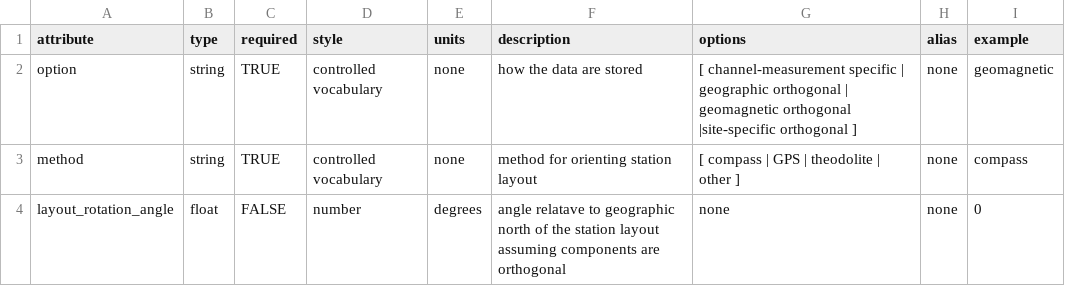
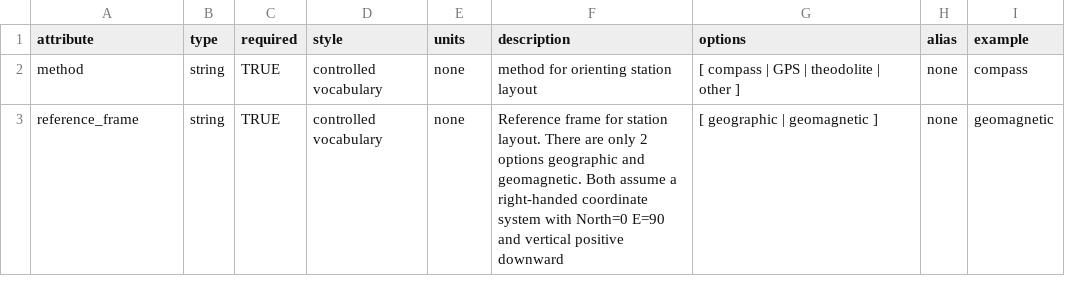
Before and after one commit to kujaku11/MTarchive, a CSV file: mth5/standards/orientation.csv, drawn as a sheet.

Commit message:
made a valid stationXML with extras

```diff
--- a/mth5/standards/orientation.csv
+++ b/mth5/standards/orientation.csv
@@ -1,4 +1,3 @@
 attribute,type,required,style,units,description,options,alias,example
-option,string,TRUE,controlled vocabulary, none,how the data are stored,[ channel-measurement specific | geographic orthogonal | geomagnetic orthogonal |site-specific orthogonal ],none,geomagnetic
 method,string,TRUE,controlled vocabulary,none,method for orienting station layout,[ compass | GPS | theodolite | other ],none,compass
-layout_rotation_angle,float,FALSE,number,degrees,angle relatave to geographic north of the station layout assuming components are orthogonal,none,none,0
+reference_frame,string,TRUE,controlled vocabulary,none,"Reference frame for station layout.  There are only 2 options geographic and geomagnetic.  Both assume a right-handed coordinate system with North=0 E=90 and vertical positive downward",[ geographic | geomagnetic ],none,geomagnetic
```
Also changed, not shown: 3 other files.
